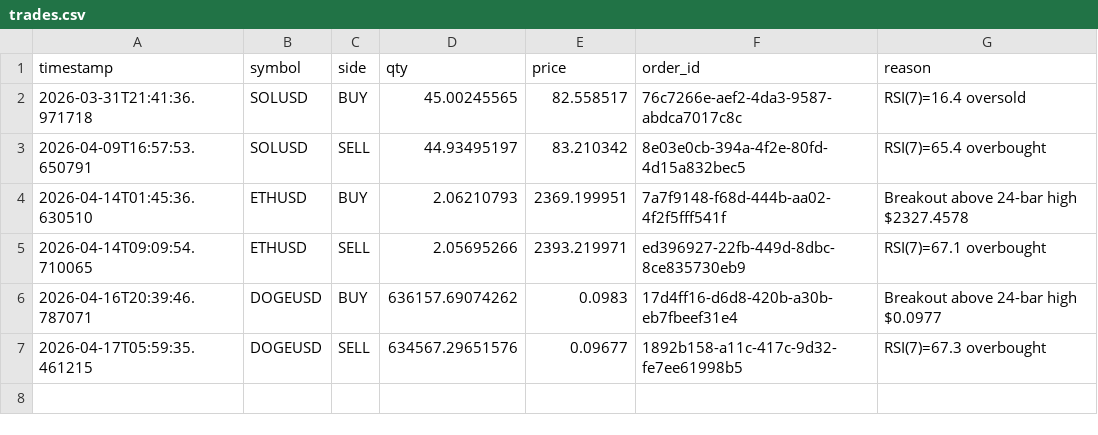
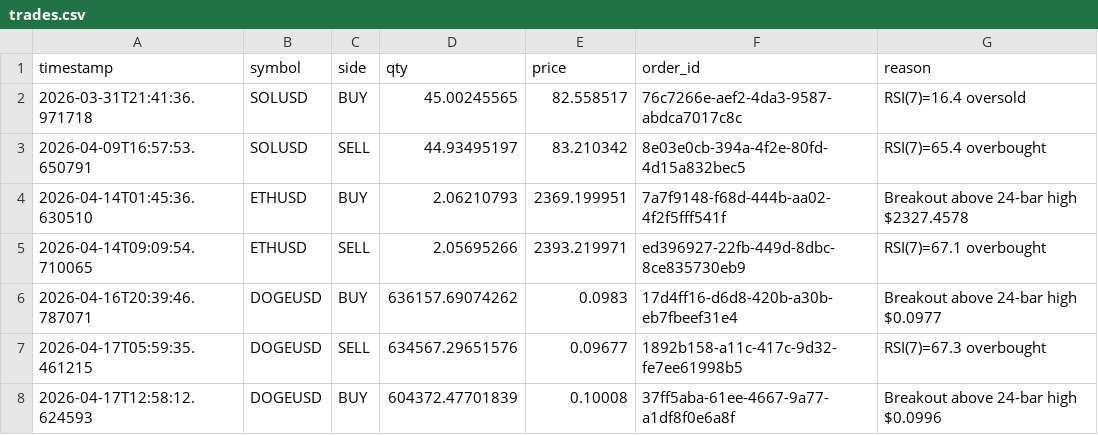
Before and after one commit to WilliamCastner/swingbot, a CSV file: logs/crypto/trades.csv, drawn as a sheet.

Commit message:
Crypto run 2026-04-17 12:58 UTC

```diff
--- a/logs/crypto/trades.csv
+++ b/logs/crypto/trades.csv
@@ -7 +7,2 @@ timestamp,symbol,side,qty,price,order_id,reason
 2026-04-17T05:59:35.461215,DOGEUSD,SELL,634567.29651576,0.09677,1892b158-a11c-417c-9d32-fe7ee61998b5,RSI(7)=67.3 overbought
+2026-04-17T12:58:12.624593,DOGEUSD,BUY,604372.47701839,0.10008,37ff5aba-61ee-4667-9a77-a1df8f0e6a8f,Breakout above 24-bar high $0.0996
```
Also changed, not shown: logs/crypto/pnl.csv, logs/crypto_strategies/3-day_momentum/pnl.csv, 10 other files.
